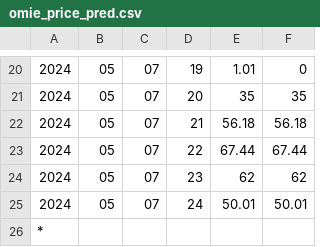
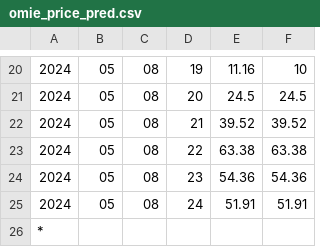
Before and after one commit to NarcisPlan16/HA_Scheduler, a CSV file: Forecasters/ConsumptionForecaster/omie_price_pred.csv, drawn as a sheet; only a part is shown, gaps mark what is left out; the diff covers the shown part only; the diff names each change by its address in the sheet, - before the commit and + after, or states it on an @@ line.

```diff
--- a/Forecasters/ConsumptionForecaster/omie_price_pred.csv
+++ b/Forecasters/ConsumptionForecaster/omie_price_pred.csv
-C20:C25: 07
+C20:C25: 08
-E20: 1.01
+E20: 11.16
-F20: 0
+F20: 10
-E21: 35
+E21: 24.5
-F21: 35
+F21: 24.5
-E22: 56.18
+E22: 39.52
-F22: 56.18
+F22: 39.52
-E23: 67.44
+E23: 63.38
-F23: 67.44
+F23: 63.38
-E24: 62
+E24: 54.36
-F24: 62
+F24: 54.36
-E25: 50.01
+E25: 51.91
-F25: 50.01
+F25: 51.91
```
Also changed, not shown: 52 edited cells elsewhere in this file, 3 other files.
